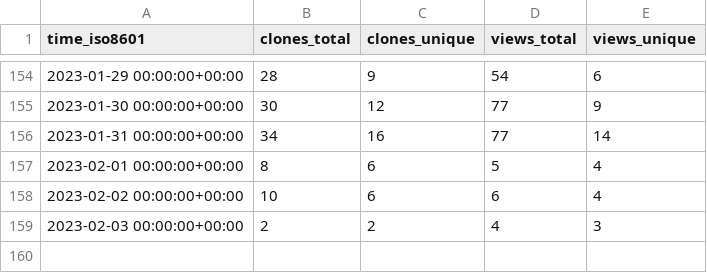
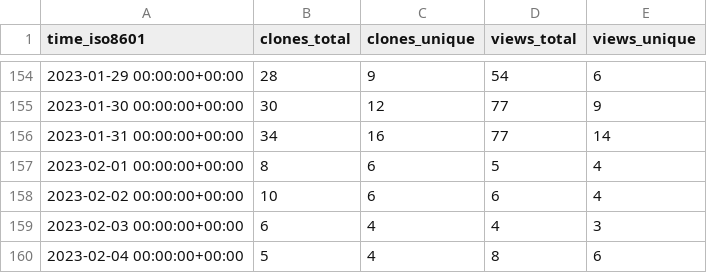
Before and after one commit to PetervanLunteren-org/EcoAssist, a CSV file: PetervanLunteren/EcoAssist/ghrs-data/views_clones_aggregate.csv, drawn as a sheet; only a part is shown, gaps mark what is left out.

```diff
--- a/PetervanLunteren/EcoAssist/ghrs-data/views_clones_aggregate.csv
+++ b/PetervanLunteren/EcoAssist/ghrs-data/views_clones_aggregate.csv
@@ -158,2 +158,3 @@ time_iso8601,clones_total,clones_unique,views_total,views_unique
 2023-02-02 00:00:00+00:00,10,6,6,4
-2023-02-03 00:00:00+00:00,2,2,4,3
+2023-02-03 00:00:00+00:00,6,4,4,3
+2023-02-04 00:00:00+00:00,5,4,8,6
```
Also changed, not shown: 1 other file.
